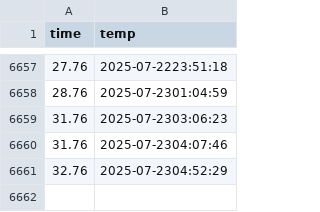
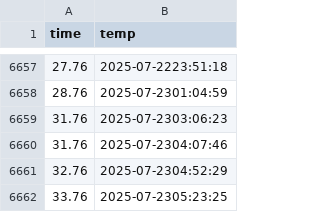
Before and after one commit to Sblim-sgh/seoul_weather_5m, a CSV file: seoul_weather.csv, drawn as a sheet; only a part is shown, gaps mark what is left out; the diff names each change by its address in the sheet, - before the commit and + after, or states it on an @@ line.

```diff
--- a/seoul_weather.csv
+++ b/seoul_weather.csv
+row 6662: 33.76 | 2025-07-2305:23:25
```
